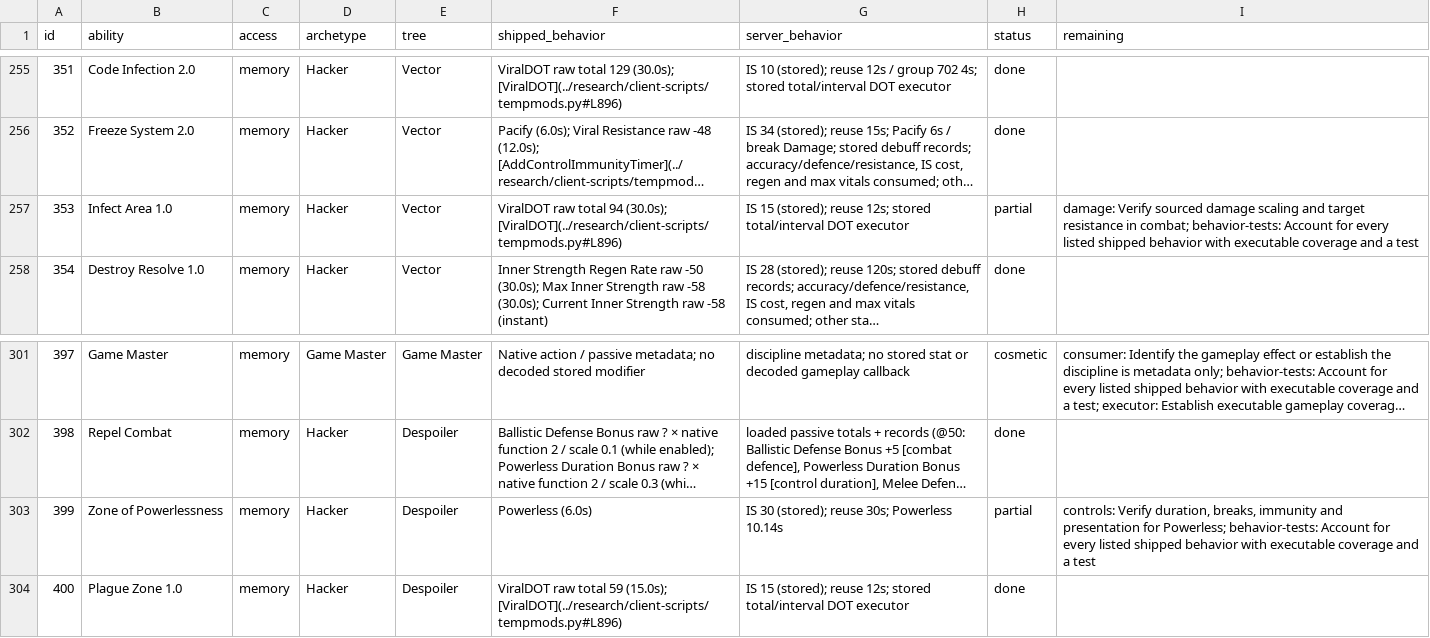
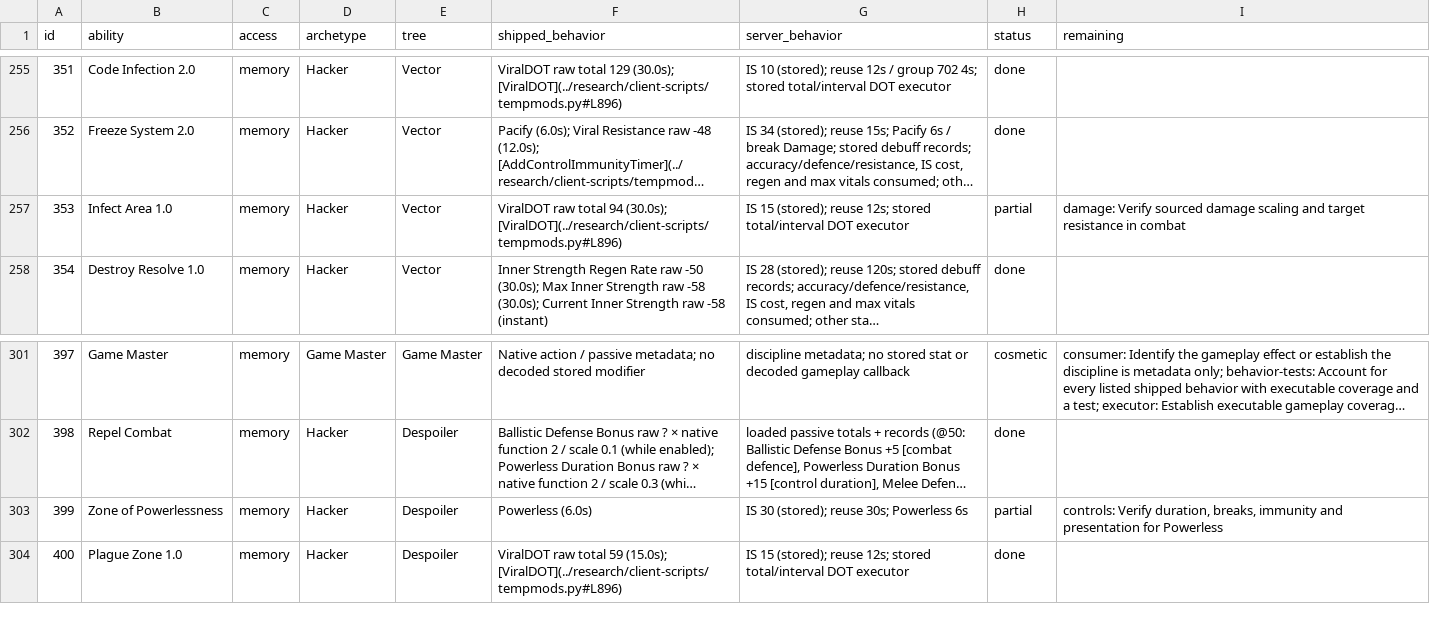
Before and after one commit to kylebrussell/mxo-hd, a CSV file: docs/ABILITY-PARITY.csv, drawn as a sheet; only a part is shown, gaps mark what is left out; long unchanged cells end in …; the diff names each change by its address in the sheet, - before the commit and + after, or states it on an @@ line.

Commit message:
Credit the stock Infect Area and Zone of Powerlessness retests

```diff
--- a/docs/ABILITY-PARITY.csv
+++ b/docs/ABILITY-PARITY.csv
-I257 (remaining): …resistance in combat; behavior-tests: Account for every listed shipped behavior with executable coverage and a test
+I257 (remaining): …resistance in combat
-G303 (server_behavior): IS 30 (stored); reuse 30s; Powerless 10.14s
+G303 (server_behavior): IS 30 (stored); reuse 30s; Powerless 6s
-I303 (remaining): …presentation for Powerless; behavior-tests: Account for every listed shipped behavior with executable coverage and a test
+I303 (remaining): …presentation for Powerless
```
Also changed, not shown: 2 other files.
